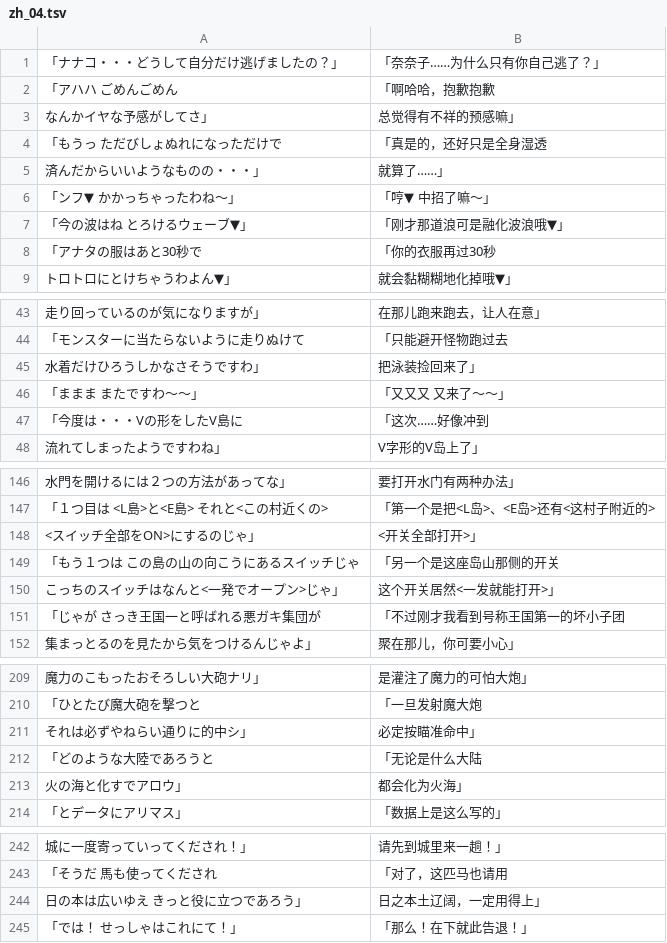
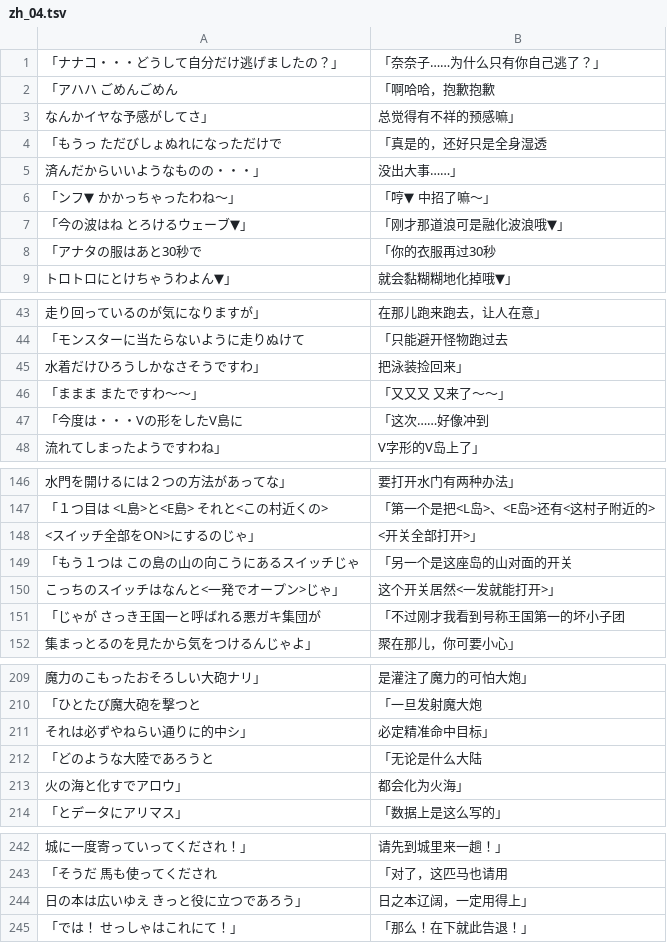
Before and after one commit to nuke996/Half-Minute-Hero-Two-CN, a TSV file: locales/zh-CN/dlc/zh_04.tsv, drawn as a sheet; only a part is shown, gaps mark what is left out; the diff covers the shown part only.

```diff
--- a/locales/zh-CN/dlc/zh_04.tsv
+++ b/locales/zh-CN/dlc/zh_04.tsv
@@ -4,3 +4,3 @@
 「もうっ　ただびしょぬれになっただけで	「真是的，还好只是全身湿透
-　済んだからいいようなものの・・・」	　就算了……」
+　済んだからいいようなものの・・・」	　没出大事……」
 「ンフ▼　かかっちゃったわね～」	「哼▼　中招了嘛～」
@@ -44,3 +44,3 @@
 「モンスターに当たらないように走りぬけて	「只能避开怪物跑过去
-　水着だけひろうしかなさそうですわ」	　把泳装捡回来了」
+　水着だけひろうしかなさそうですわ」	　把泳装捡回来」
 「ままま　またですわ～～」	「又又又　又来了～～」
@@ -148,3 +148,3 @@
 　<スイッチ全部をON>にするのじゃ」	　<开关全部打开>」
-「もう１つは　この島の山の向こうにあるスイッチじゃ	「另一个是这座岛山那侧的开关
+「もう１つは　この島の山の向こうにあるスイッチじゃ	「另一个是这座岛的山对面的开关
 　こっちのスイッチはなんと<一発でオープン>じゃ」	　这个开关居然<一发就能打开>」
@@ -210,3 +210,3 @@
 「ひとたび魔大砲を撃つと	「一旦发射魔大炮
-　それは必ずやねらい通りに的中シ」	　必定按瞄准命中」
+　それは必ずやねらい通りに的中シ」	　必定精准命中目标」
 「どのような大陸であろうと	「无论是什么大陆
@@ -243,3 +243,3 @@
 「そうだ　馬も使ってくだされ	「对了，这匹马也请用
-　日の本は広いゆえ　きっと役に立つであろう」	　日之本土辽阔，一定用得上」
+　日の本は広いゆえ　きっと役に立つであろう」	　日之本辽阔，一定用得上」
 「では！　せっしゃはこれにて！」	「那么！在下就此告退！」
```
Also changed, not shown: 4 edited cells elsewhere in this file, locales/zh-CN/dlc/zh_01.tsv, locales/zh-CN/dlc/zh_02.tsv, 27 other files.
